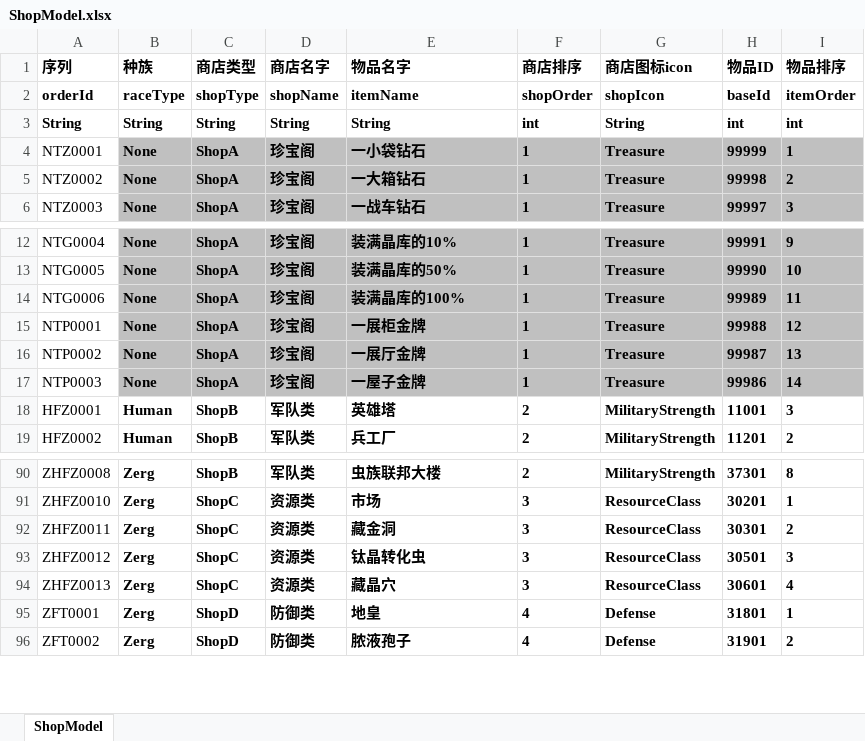
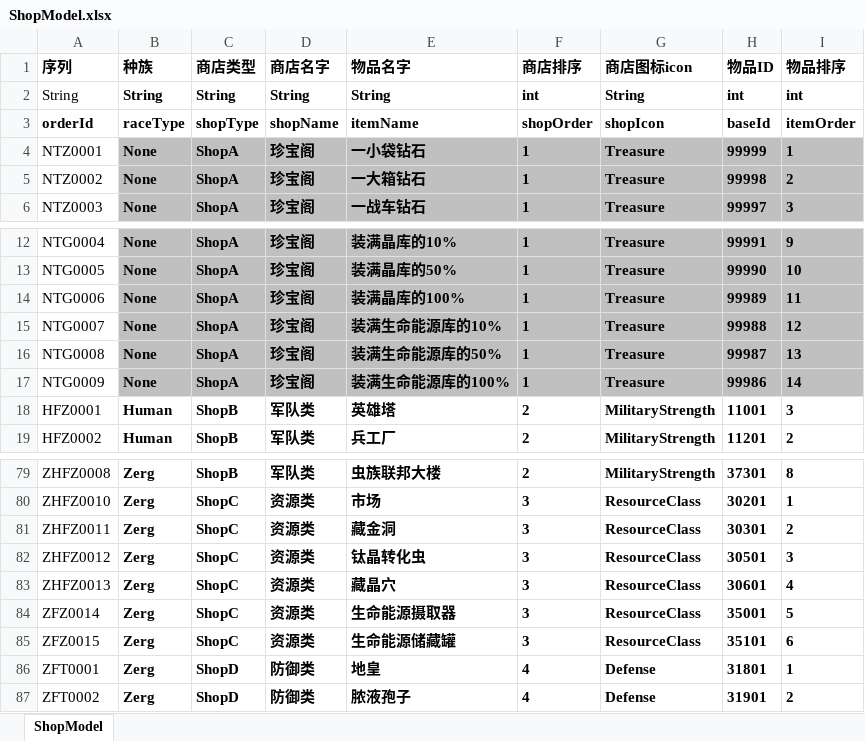
Before and after one commit to yutuer/javatools, an Excel workbook: src/main/resources/excels/ShopModel.xlsx, sheet ShopModel, drawn as a sheet; only a part is shown, gaps mark what is left out; values as stored, in another font and other column widths than the file's, no borders; table styles not drawn; the diff covers the shown part only; the diff names each change by its address in the sheet, - before the commit and + after, or states it on an @@ line.

```diff
--- a/src/main/resources/excels/ShopModel.xlsx (sheet ShopModel)
+++ b/src/main/resources/excels/ShopModel.xlsx (sheet ShopModel)
@@ row 3 moved to row 2: String @@
-A15 (序列): NTP0001
+A15 (序列): NTG0007
-E15 (物品名字): 一展柜金牌
+E15 (物品名字): 装满生命能源库的10%
-A16 (序列): NTP0002
+A16 (序列): NTG0008
-E16 (物品名字): 一展厅金牌
+E16 (物品名字): 装满生命能源库的50%
-A17 (序列): NTP0003
+A17 (序列): NTG0009
-E17 (物品名字): 一屋子金牌
+E17 (物品名字): 装满生命能源库的100%
+row 84: ZFZ0014 | Zerg | ShopC | 资源类 | 生命能源摄取器 | 3 | ResourceClass | 35001 | 5
+row 85: ZFZ0015 | Zerg | ShopC | 资源类 | 生命能源储藏罐 | 3 | ResourceClass | 35101 | 6
```
Also changed, not shown: 4 added rows and 15 removed rows elsewhere in this sheet, src/main/resources/excels/ArmoryModel.xlsx, src/main/resources/excels/BuildingLimitModel.xlsx, 5 other files.
